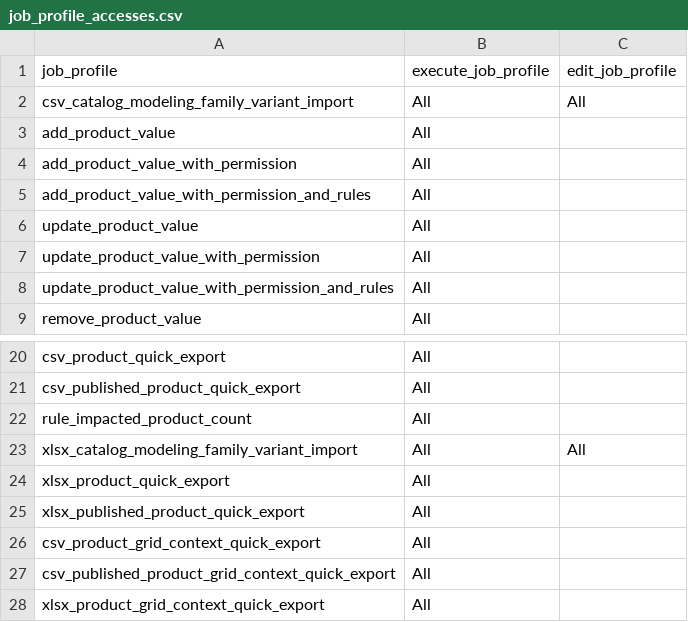
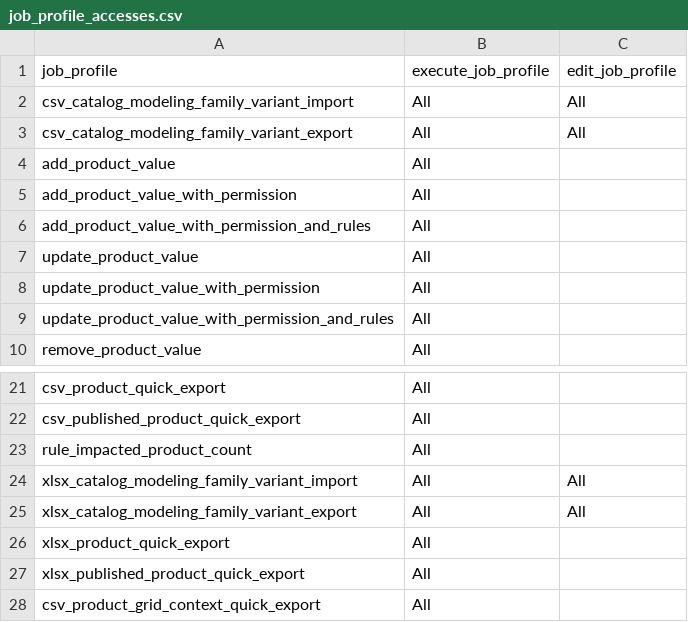
Before and after one commit to akeneo/pim-community-dev, a CSV file: features/Context/catalog/catalog_modeling/job_profile_accesses.csv, drawn as a sheet; only a part is shown, gaps mark what is left out; the shorter side is filled out with more unchanged rows; the diff names each change by its address in the sheet, - before the commit and + after, or states it on an @@ line.

Commit message:
PIM-6331: Add CSV and XLSX family variant exports

```diff
--- a/features/Context/catalog/catalog_modeling/job_profile_accesses.csv
+++ b/features/Context/catalog/catalog_modeling/job_profile_accesses.csv
+row 3: csv_catalog_modeling_family_variant_export | All | All
+row 25: xlsx_catalog_modeling_family_variant_export | All | All
```
Also changed, not shown: 4 other files.
